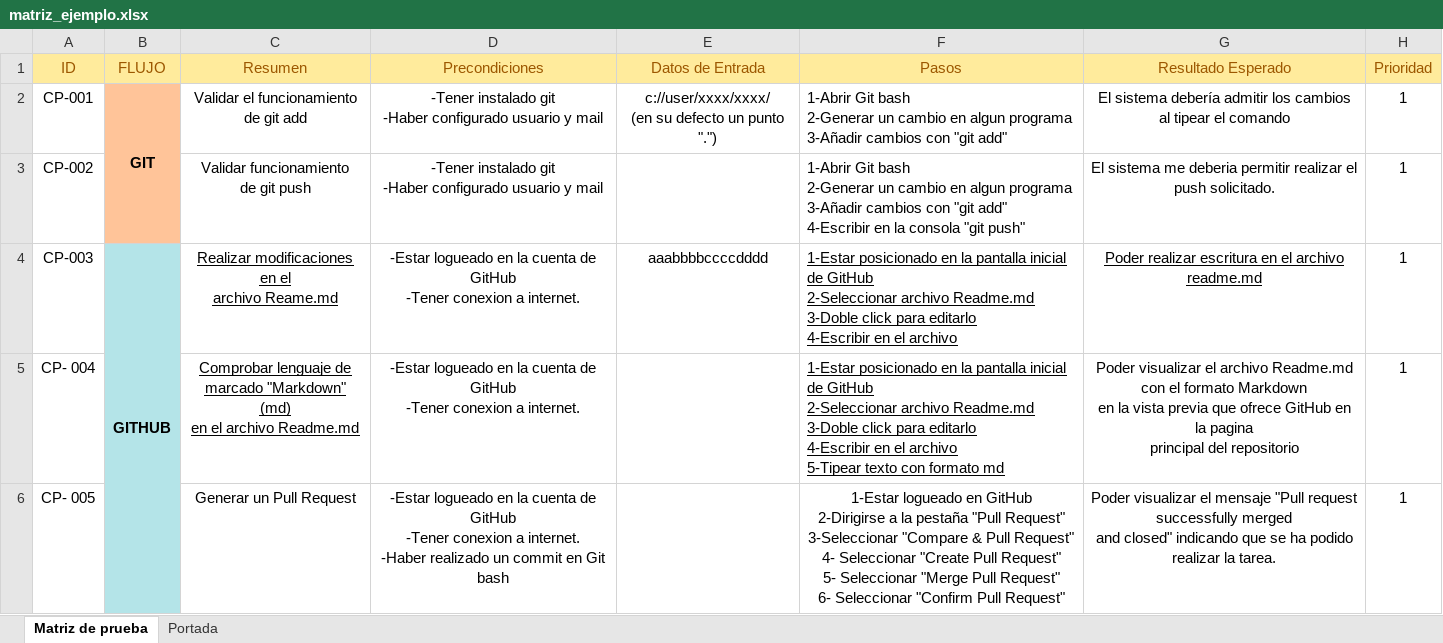
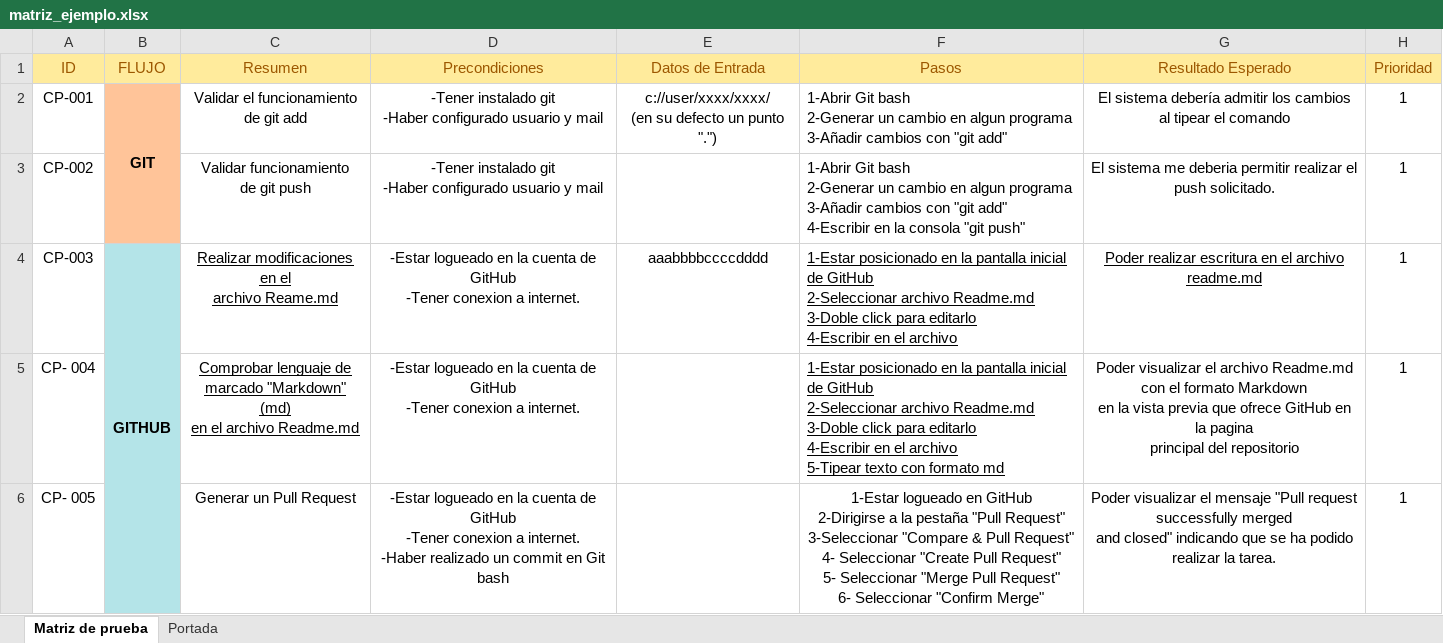
Before and after one commit to PaulVanHalen/PaulTesting.github.io, an Excel workbook: matriz_ejemplo.xlsx, sheet Matriz de prueba, drawn as a sheet; values as stored, in another font and other column widths than the file's, no borders; charts and pictures not drawn; the diff names each change by its address in the sheet, - before the commit and + after, or states it on an @@ line.

```diff
--- a/matriz_ejemplo.xlsx (sheet Matriz de prueba)
+++ b/matriz_ejemplo.xlsx (sheet Matriz de prueba)
-F6 (Pasos): …Seleccionar "Confirm Pull Request"
+F6 (Pasos): …Seleccionar "Confirm Merge"
```
Also changed, not shown: sheet Portada, 2 other files.
